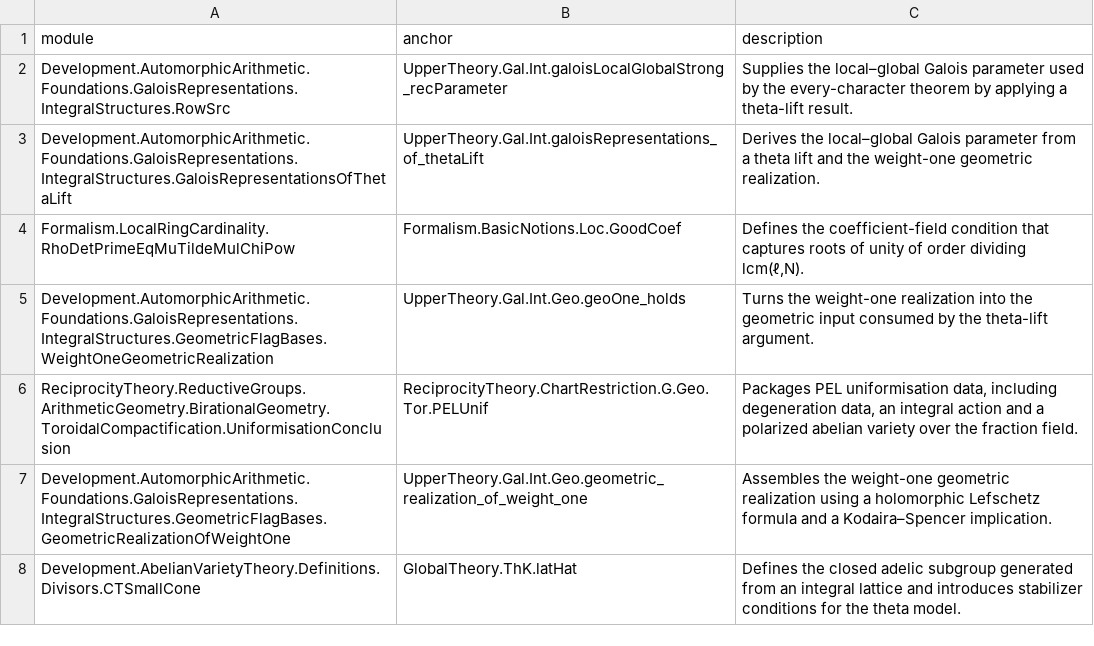
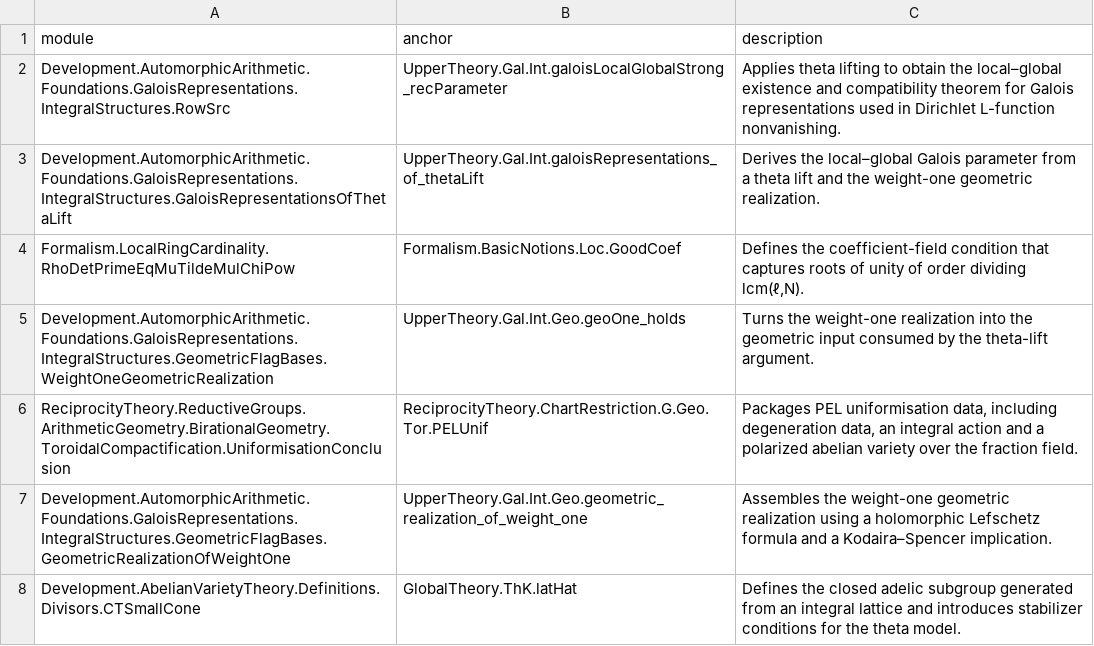
Before and after one commit to dial481/riemann-hypothesis-rosetta, a TSV file: analysis/reader-notes.tsv, drawn as a sheet; only a part is shown.

Commit message:
Trace the RowSrc construction and correct explicit global name resolution

```diff
--- a/analysis/reader-notes.tsv
+++ b/analysis/reader-notes.tsv
@@ -1,3 +1,3 @@
 module	anchor	description
-Development.AutomorphicArithmetic.Foundations.GaloisRepresentations.IntegralStructures.RowSrc	UpperTheory.Gal.Int.galoisLocalGlobalStrong_recParameter	Supplies the local–global Galois parameter used by the every-character theorem by applying a theta-lift result.
+Development.AutomorphicArithmetic.Foundations.GaloisRepresentations.IntegralStructures.RowSrc	UpperTheory.Gal.Int.galoisLocalGlobalStrong_recParameter	Applies theta lifting to obtain the local–global existence and compatibility theorem for Galois representations used in Dirichlet L-function nonvanishing.
 Development.AutomorphicArithmetic.Foundations.GaloisRepresentations.IntegralStructures.GaloisRepresentationsOfThetaLift	UpperTheory.Gal.Int.galoisRepresentations_of_thetaLift	Derives the local–global Galois parameter from a theta lift and the weight-one geometric realization.
```
Also changed, not shown: results/spine.tsv, 9 other files.
